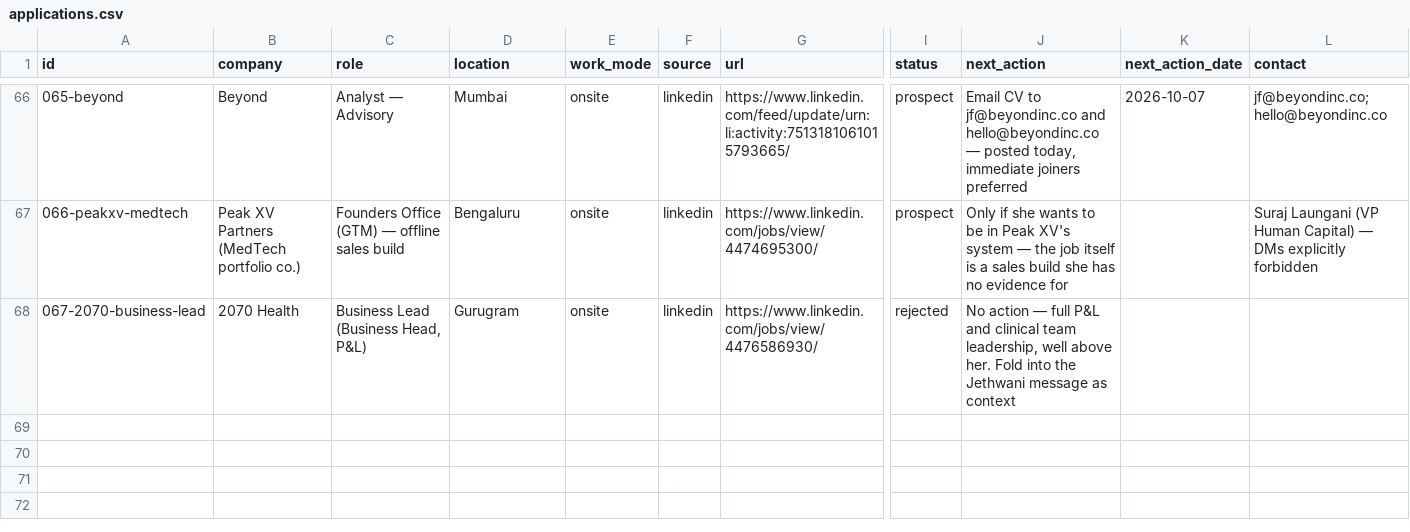
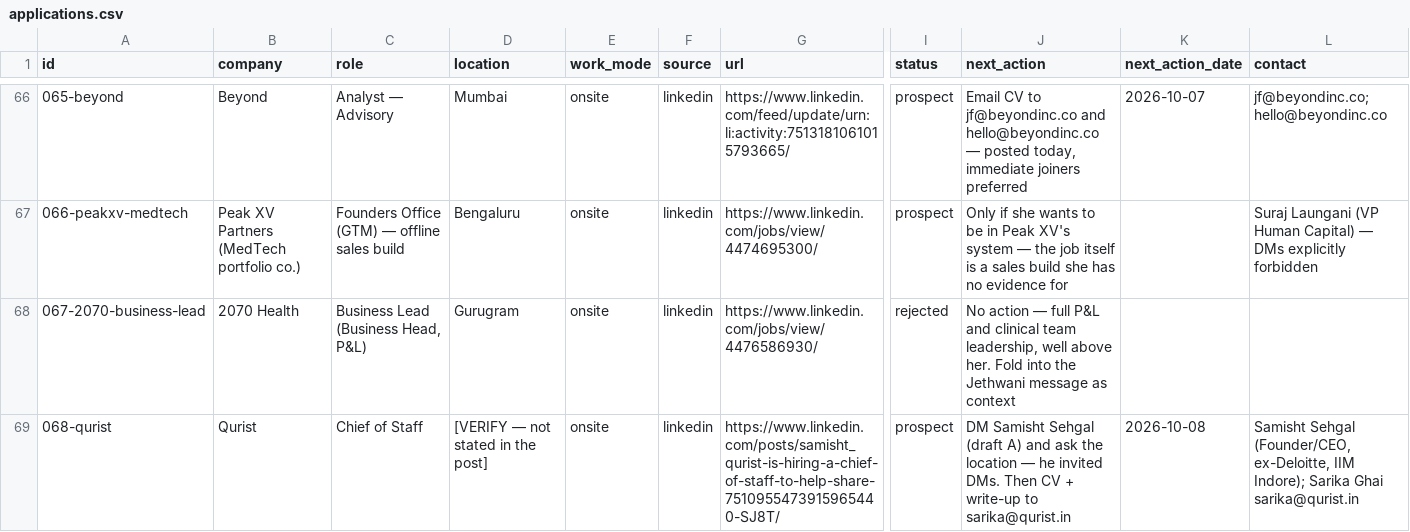
Before and after one commit to harshit-20719/career-ops-nikita, a CSV file: applications/applications.csv, drawn as a sheet; only a part is shown, gaps mark what is left out; rows hold the shown columns only; the diff names each change by its address in the sheet, - before the commit and + after, or states it on an @@ line.

```diff
--- a/applications/applications.csv
+++ b/applications/applications.csv
+row 69: 068-qurist | Qurist | Chief of Staff | [VERIFY — not stated in the post] | onsite | linkedin | https://www.linkedin.com/posts/samisht_qurist-is-hiring-a-chief-of-staff-to-help-share-7510955473915965440-SJ8T/ | prospect | DM Samisht Sehgal (draft A) and ask the location — he invited DMs. Then CV + write-up to sarika@qurist.in | 2026-10-08 | Samisht Sehgal (Founder/CEO, ex-Deloitte, IIM Indore); Sarika Ghai sarika@qurist.in
```
Also changed, not shown: 1 other file.
